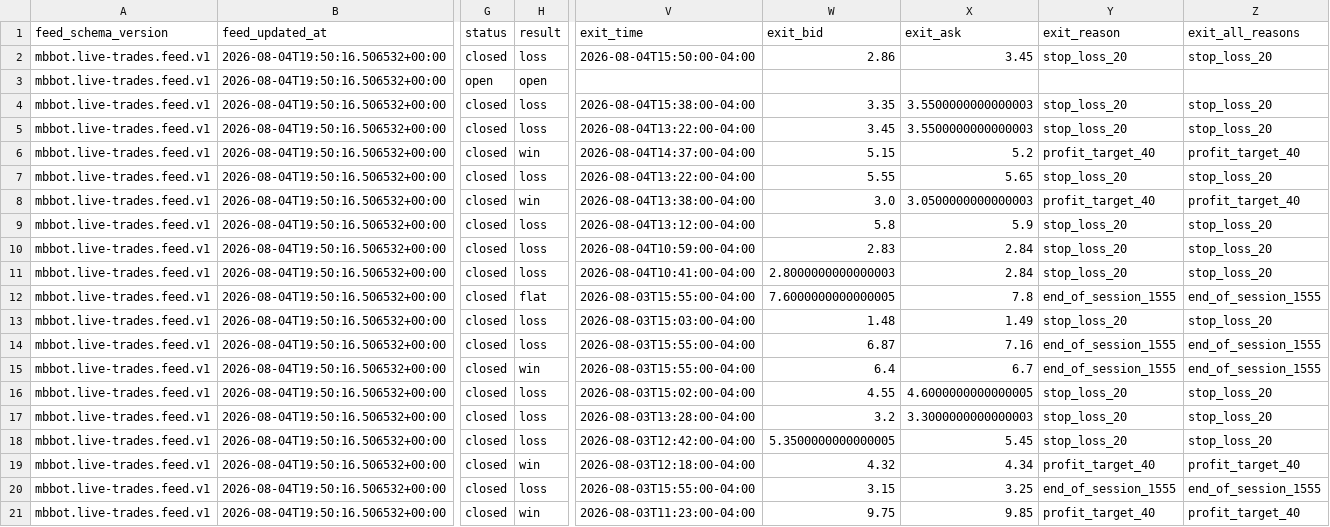
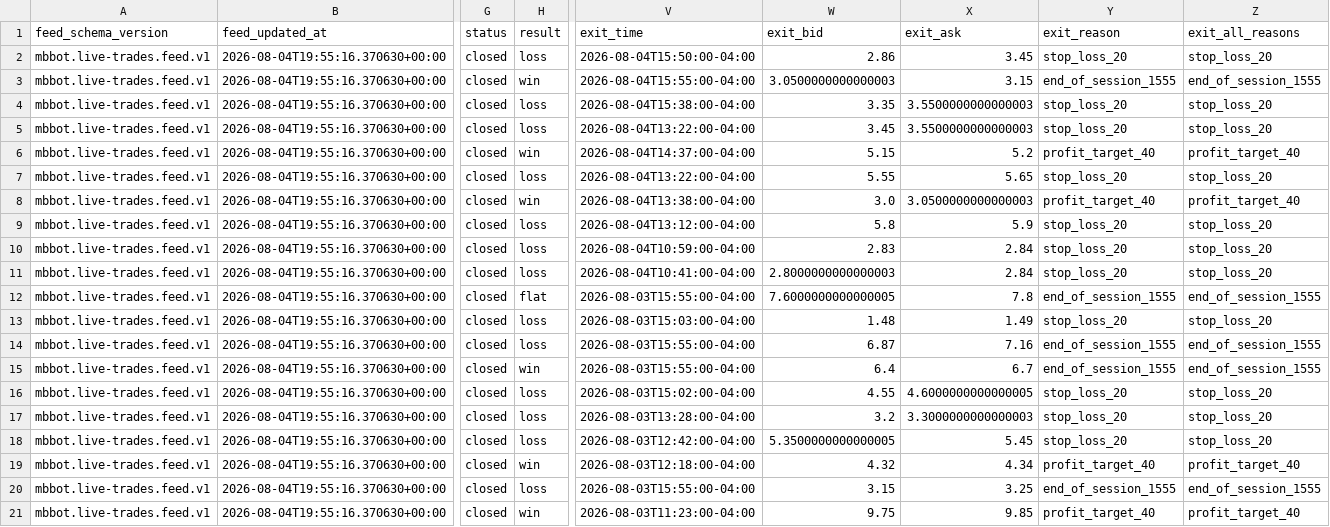
Before and after one commit to meshTHEgreat/MBbot, a CSV file: feed/trades.csv, drawn as a sheet; only a part is shown, gaps mark what is left out; the diff covers the shown part only; the diff names each change by its address in the sheet, - before the commit and + after, or states it on an @@ line.

Commit message:
Update live trade ledger 2026-08-04T19:55:16.370630+00:00

```diff
--- a/feed/trades.csv
+++ b/feed/trades.csv
-B2:B21 (feed_updated_at): 2026-08-04T19:50:16.506532+00:00
+B2:B21 (feed_updated_at): 2026-08-04T19:55:16.370630+00:00
-G3 (status): open
+G3 (status): closed
-H3 (result): open
+H3 (result): win
-V3 (exit_time): (empty)
+V3 (exit_time): 2026-08-04T15:55:00-04:00
-W3 (exit_bid): (empty)
+W3 (exit_bid): 3.0500000000000003
-X3 (exit_ask): (empty)
+X3 (exit_ask): 3.15
-Y3 (exit_reason): (empty)
+Y3 (exit_reason): end_of_session_1555
-Z3 (exit_all_reasons): (empty)
+Z3 (exit_all_reasons): end_of_session_1555
```
Also changed, not shown: 7 edited cells elsewhere in this file, 2 other files.
